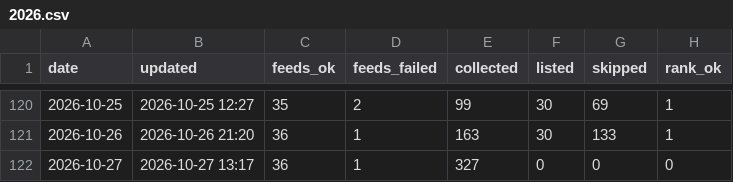
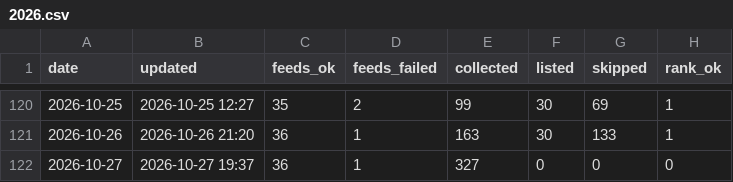
Before and after one commit to underpage/ai-news-pipeline, a CSV file: archive/stats/2026.csv, drawn as a sheet; only a part is shown, gaps mark what is left out; the diff names each change by its address in the sheet, - before the commit and + after, or states it on an @@ line.

```diff
--- a/archive/stats/2026.csv
+++ b/archive/stats/2026.csv
-B122 (updated): 2026-10-27 13:17
+B122 (updated): 2026-10-27 19:37
```
Also changed, not shown: 1 other file.
